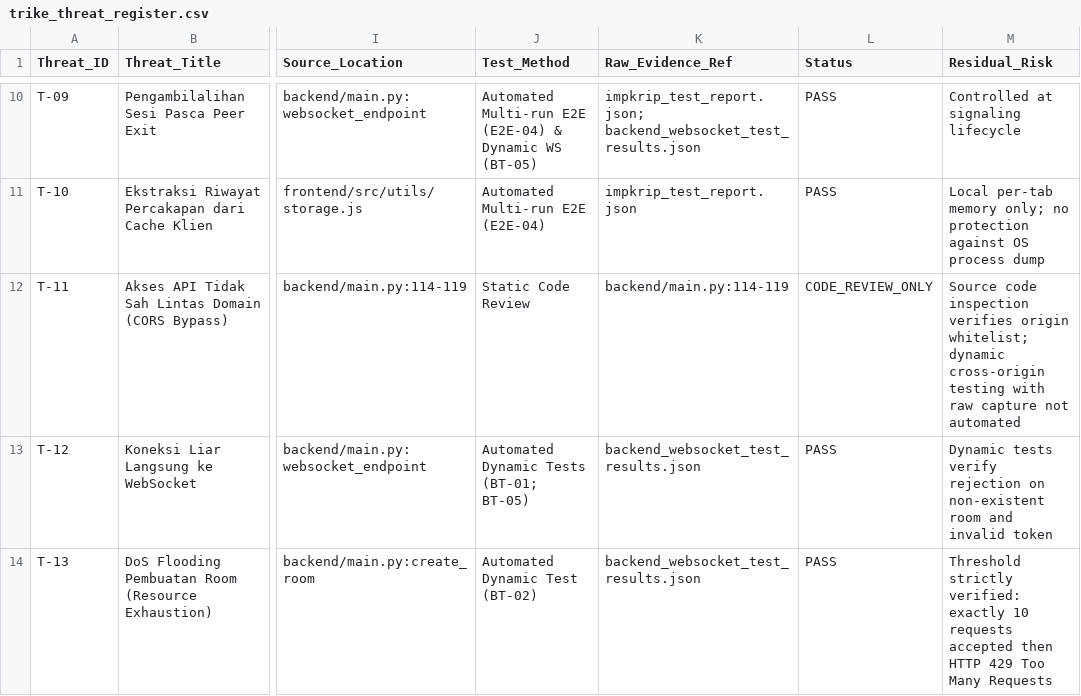
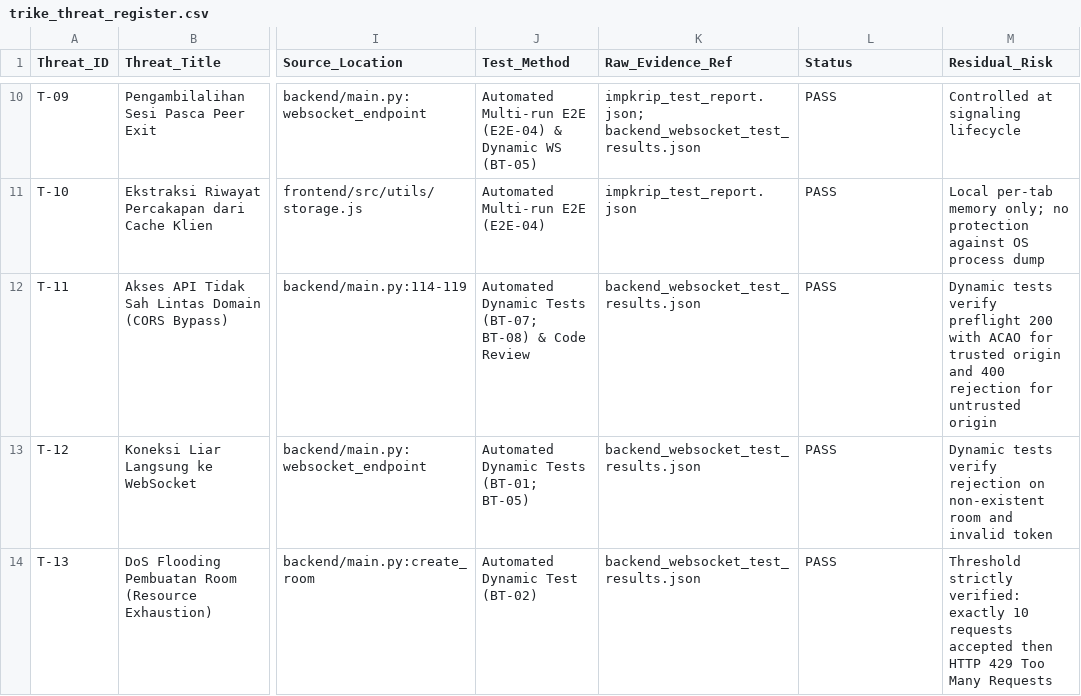
Before and after one commit to Hihanghohengg/Kiwkiwchat, a CSV file: artifacts/ssdlc_final/trike_threat_register.csv, drawn as a sheet; only a part is shown, gaps mark what is left out; the diff names each change by its address in the sheet, - before the commit and + after, or states it on an @@ line.

Commit message:
Finalize complete T-01 to T-16 evidence audit for SSDLC paper

```diff
--- a/artifacts/ssdlc_final/trike_threat_register.csv
+++ b/artifacts/ssdlc_final/trike_threat_register.csv
-J12 (Test_Method): Static Code Review
+J12 (Test_Method): Automated Dynamic Tests (BT-07; BT-08) & Code Review
-K12 (Raw_Evidence_Ref): backend/main.py:114-119
+K12 (Raw_Evidence_Ref): backend_websocket_test_results.json
-L12 (Status): CODE_REVIEW_ONLY
+L12 (Status): PASS
-M12 (Residual_Risk): Source code inspection verifies origin whitelist; dynamic cross-origin testing with raw capture not automated
+M12 (Residual_Risk): Dynamic tests verify preflight 200 with ACAO for trusted origin and 400 rejection for untrusted origin
```
Also changed, not shown: artifacts/ssdlc_final/traceability_matrix.csv, 18 other files.
